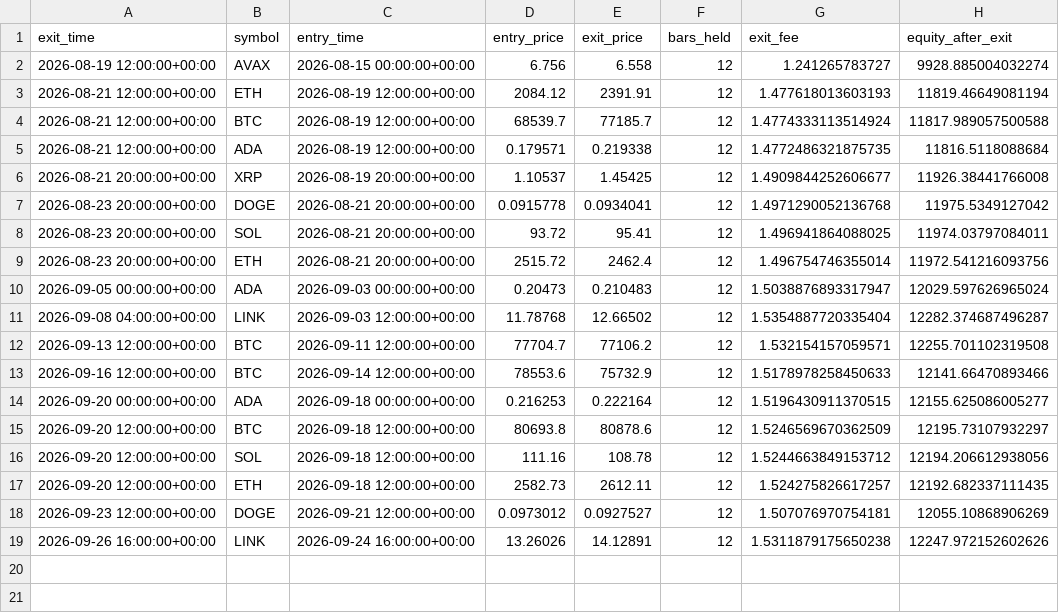
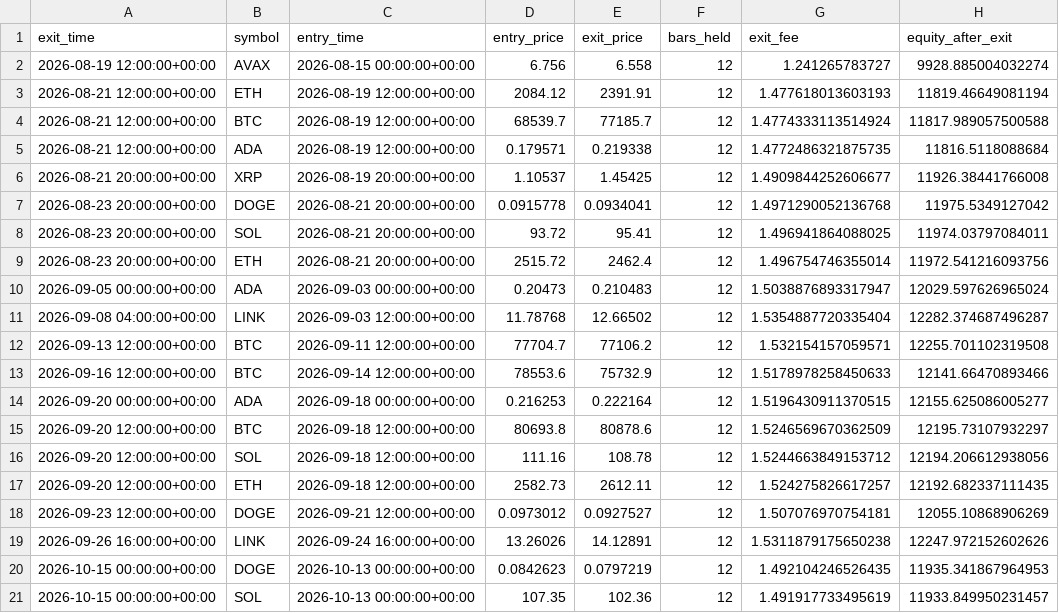
Before and after one commit to Nallge/crypto-strategy-dashboard, a CSV file: v3_live_trades.csv, drawn as a sheet.

Commit message:
Update strategy dashboard data

```diff
--- a/v3_live_trades.csv
+++ b/v3_live_trades.csv
@@ -19 +19,3 @@ exit_time,symbol,entry_time,entry_price,exit_price,bars_held,exit_fee,equity_aft
 2026-09-26 16:00:00+00:00,LINK,2026-09-24 16:00:00+00:00,13.26026,14.12891,12,1.5311879175650238,12247.972152602626
+2026-10-15 00:00:00+00:00,DOGE,2026-10-13 00:00:00+00:00,0.0842623,0.0797219,12,1.492104246526435,11935.341867964953
+2026-10-15 00:00:00+00:00,SOL,2026-10-13 00:00:00+00:00,107.35,102.36,12,1.491917733495619,11933.849950231457
```
Also changed, not shown: bull_low_vol_paper_log.csv, v2_live_paper_history.csv, 1 other file.
